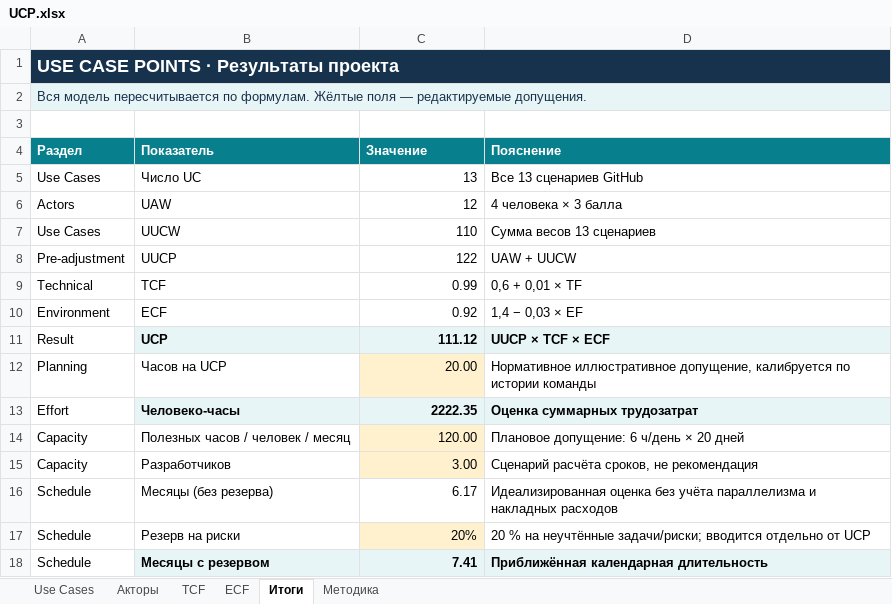
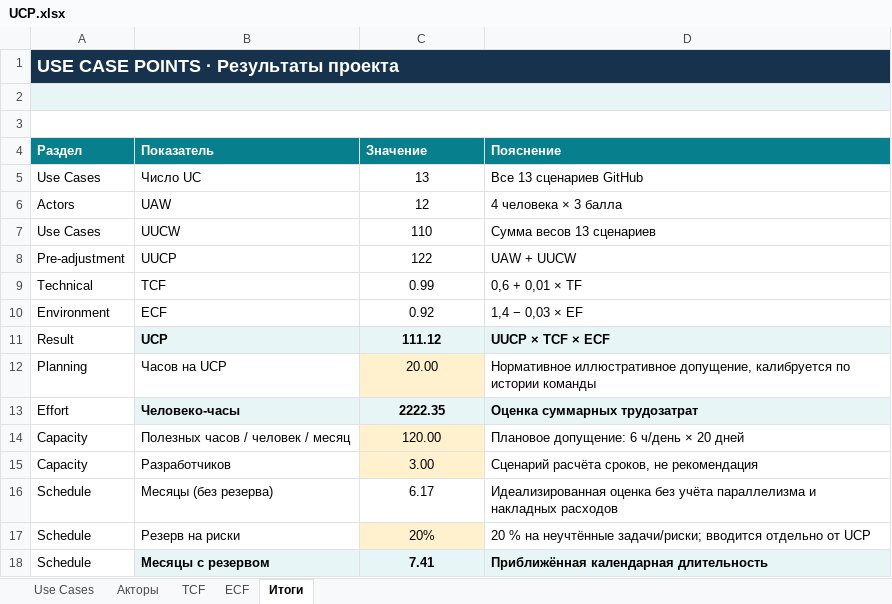
Before and after one commit to kostikbezopasnost/project_management, an Excel workbook: phase_3/project evaluation/UCP.xlsx, sheet Итоги, drawn as a sheet; values as stored, in another font and other column widths than the file's, no borders; the diff names each change by its address in the sheet, - before the commit and + after, or states it on an @@ line.

```diff
--- a/phase_3/project evaluation/UCP.xlsx (sheet Итоги)
+++ b/phase_3/project evaluation/UCP.xlsx (sheet Итоги)
-sheet tab: Методика
-A2 (Раздел): Вся модель пересчитывается по формулам. Жёлтые поля — редактируемые допущения.
+A2 (Раздел): (empty)
+A3:D3 merged
-C5:C18 alignment: right
+C5:C18 alignment: center
```
Also changed, not shown: sheet Use Cases, sheet Акторы, sheet TCF, sheet ECF, formulas that keep their value.
